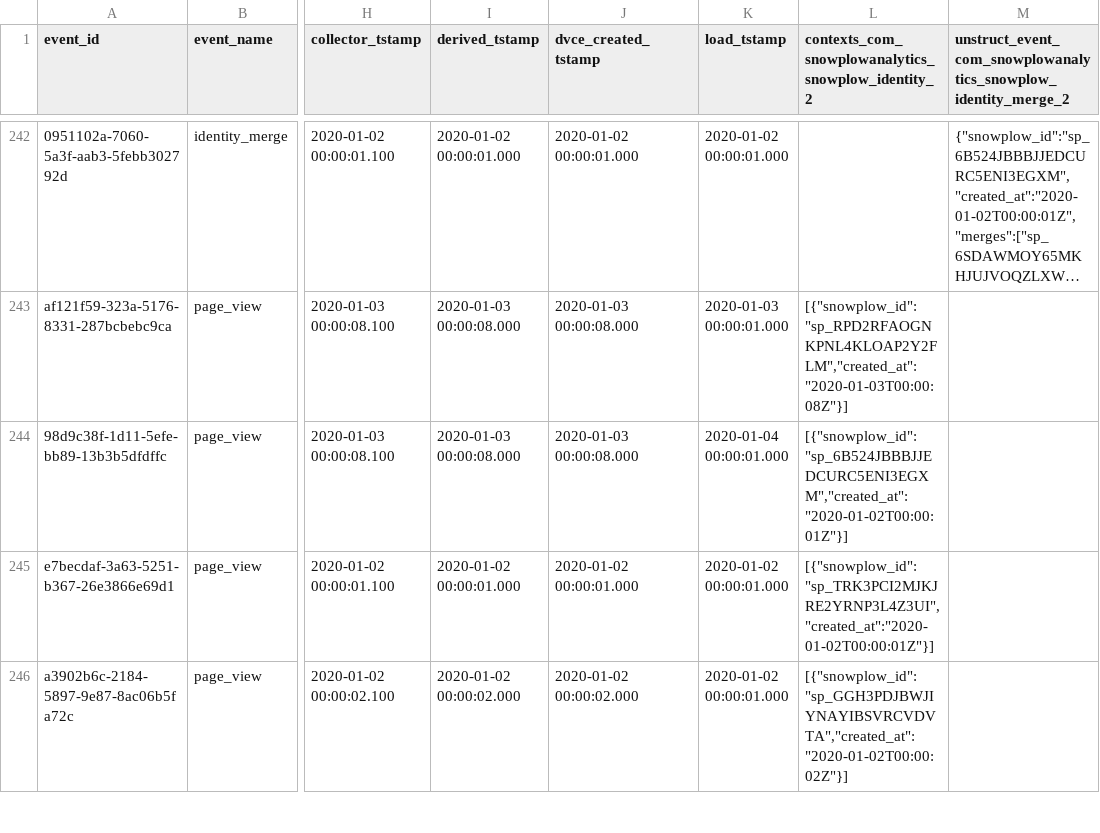
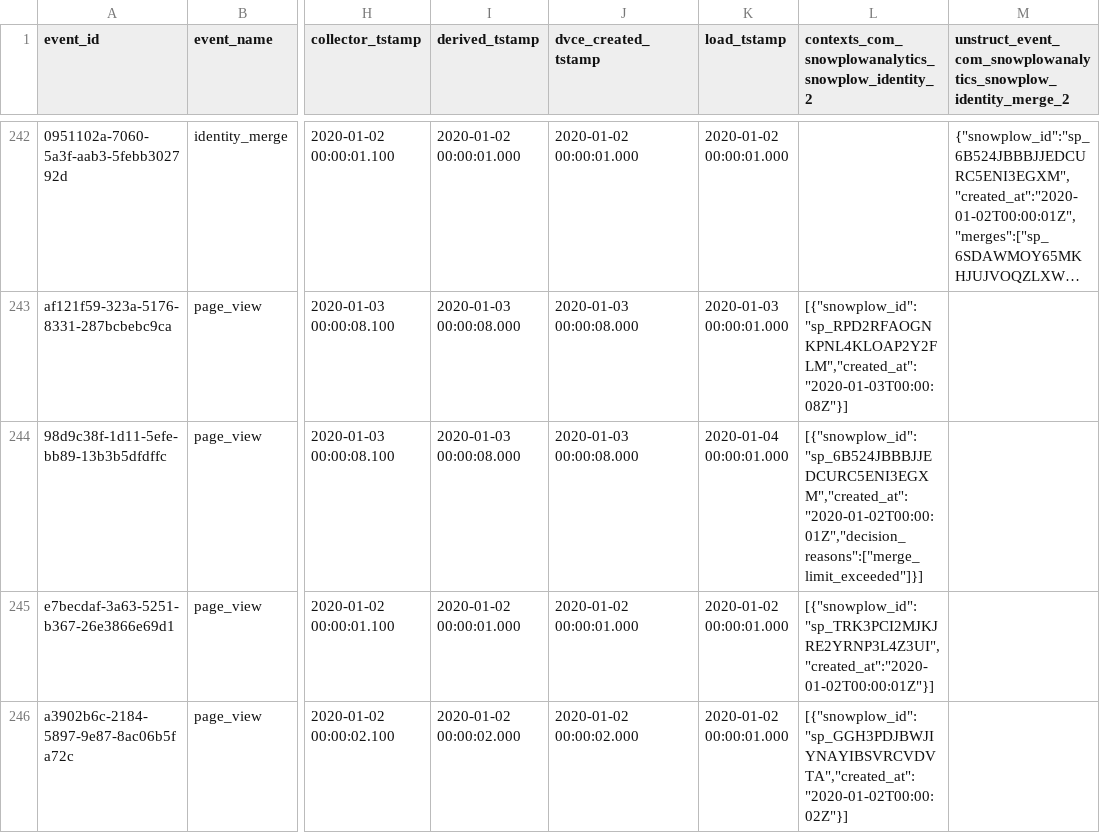
Before and after one commit to snowplow-incubator/dbt-snowplow-identities, a CSV file: integration_tests/data/source/snowplow_identities_events.csv, drawn as a sheet; only a part is shown, gaps mark what is left out; long unchanged cells end in …; the diff covers the shown part only; the diff names each change by its address in the sheet, - before the commit and + after, or states it on an @@ line.

```diff
--- a/integration_tests/data/source/snowplow_identities_events.csv
+++ b/integration_tests/data/source/snowplow_identities_events.csv
-L244: [{"snowplow_id":"sp_6B524JBBBJJEDCURC5ENI3EGXM","created_at":"2020-01-02T00:00:01Z"}]
+L244: [{"snowplow_id":"sp_6B524JBBBJJEDCURC5ENI3EGXM","created_at":"2020-01-02T00:00:01Z","decision_reasons":["merge_limit_exceeded"]}]
```
Also changed, not shown: 16 added rows and 22 edited cells elsewhere in this file, integration_tests/data/expected/snowplow_identities_identifier_mapping_expected.csv, integration_tests/data/expected/snowplow_identities_identities_expected.csv, 17 other files.
